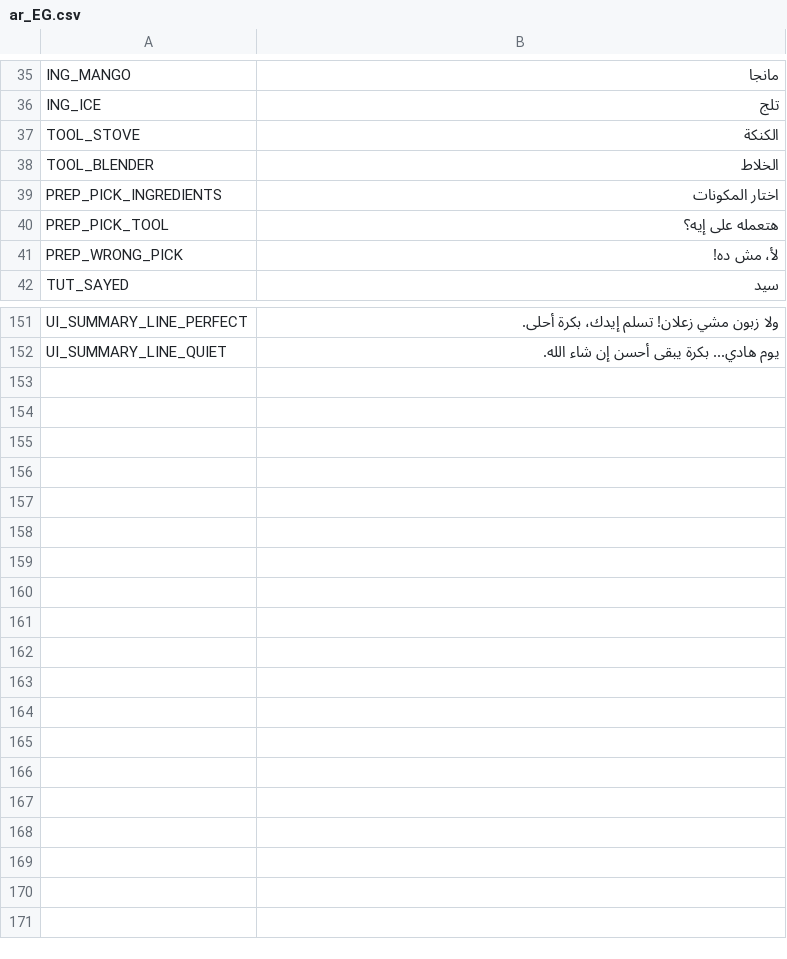
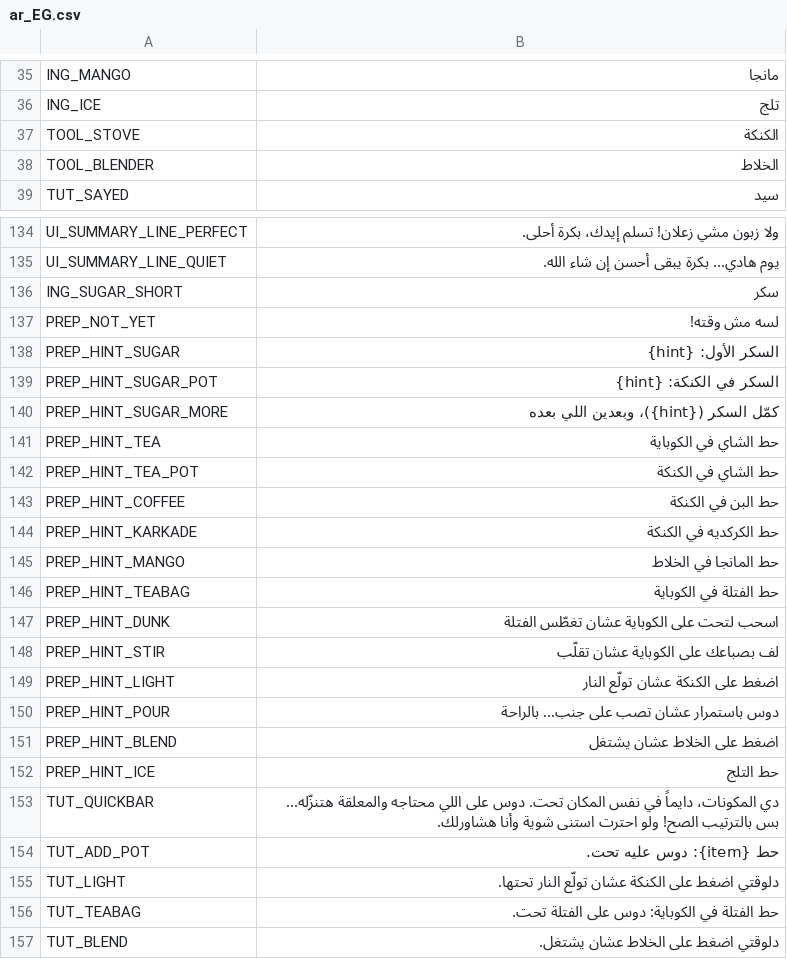
Before and after one commit to 3AMJAMS/2ahwa-Sim, a CSV file: localization/ar_EG.csv, drawn as a sheet; only a part is shown, gaps mark what is left out; the diff covers the shown part only.

```diff
--- a/localization/ar_EG.csv
+++ b/localization/ar_EG.csv
@@ -38,5 +38,2 @@ TOOL_STOVE,الكنكة
 TOOL_BLENDER,الخلاط
-PREP_PICK_INGREDIENTS,"اختار المكونات"
-PREP_PICK_TOOL,"هتعمله على إيه؟"
-PREP_WRONG_PICK,"لأ، مش ده!"
 TUT_SAYED,سيد
@@ -152 +135,23 @@ UI_SUMMARY_LINE_PERFECT,"ولا زبون مشي زعلان! تسلم إيدك،
 UI_SUMMARY_LINE_QUIET,"يوم هادي... بكرة يبقى أحسن إن شاء الله."
+ING_SUGAR_SHORT,سكر
+PREP_NOT_YET,"لسه مش وقته!"
+PREP_HINT_SUGAR,"السكر الأول: {hint}"
+PREP_HINT_SUGAR_POT,"السكر في الكنكة: {hint}"
+PREP_HINT_SUGAR_MORE,"كمّل السكر ({hint})، وبعدين اللي بعده"
+PREP_HINT_TEA,"حط الشاي في الكوباية"
+PREP_HINT_TEA_POT,"حط الشاي في الكنكة"
+PREP_HINT_COFFEE,"حط البن في الكنكة"
+PREP_HINT_KARKADE,"حط الكركديه في الكنكة"
+PREP_HINT_MANGO,"حط المانجا في الخلاط"
+PREP_HINT_TEABAG,"حط الفتلة في الكوباية"
+PREP_HINT_DUNK,"اسحب لتحت على الكوباية عشان تغطّس الفتلة"
+PREP_HINT_STIR,"لف بصباعك على الكوباية عشان تقلّب"
+PREP_HINT_LIGHT,"اضغط على الكنكة عشان تولّع النار"
+PREP_HINT_POUR,"دوس باستمرار عشان تصب على جنب... بالراحة"
+PREP_HINT_BLEND,"اضغط على الخلاط عشان يشتغل"
+PREP_HINT_ICE,"حط التلج"
+TUT_QUICKBAR,"دي المكونات، دايماً في نفس المكان تحت. دوس على اللي محتاجه والمعلقة هتنزّله... بس بالترتيب الصح! ولو احترت استنى شوية وأنا هشاورلك."
+TUT_ADD_POT,"حط {item}: دوس عليه تحت."
+TUT_LIGHT,"دلوقتي اضغط على الكنكة عشان تولّع النار تحتها."
+TUT_TEABAG,"حط الفتلة في الكوباية: دوس على الفتلة تحت."
+TUT_BLEND,"دلوقتي اضغط على الخلاط عشان يشتغل."
```
Also changed, not shown: 14 removed rows and 9 edited cells elsewhere in this file, 45 other files.
